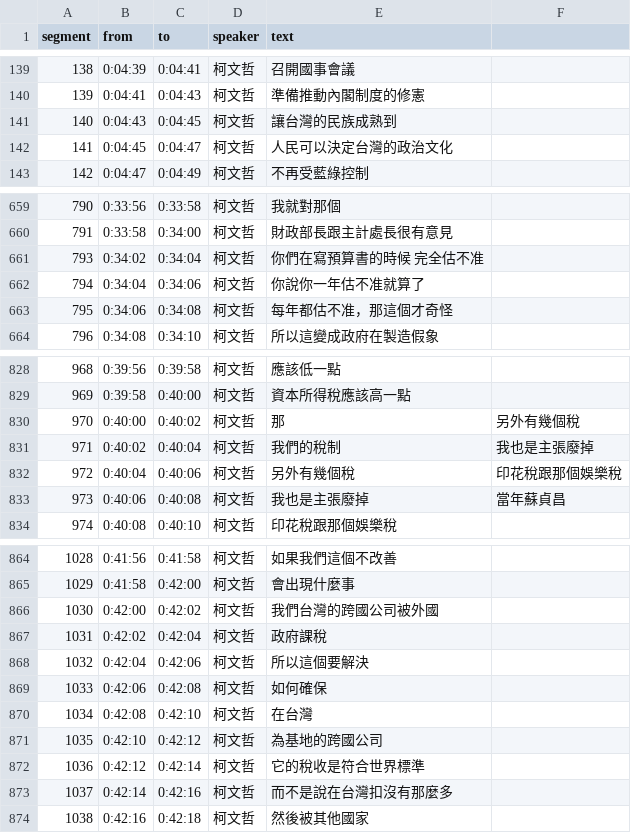
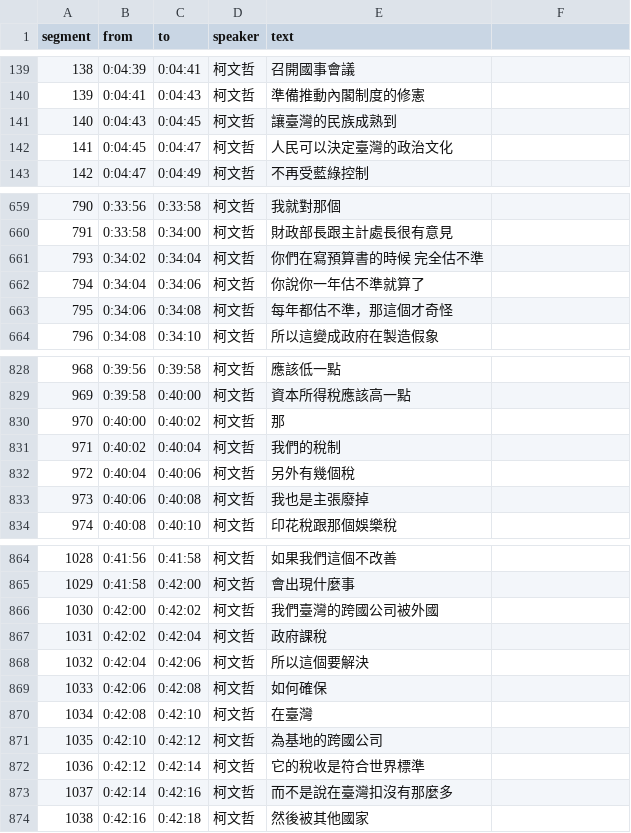
Before and after one commit to readr-data/2024_election_talks, a CSV file: kp17.csv, drawn as a sheet; only a part is shown, gaps mark what is left out; the diff covers the shown part only.

```diff
--- a/kp17.csv
+++ b/kp17.csv
@@ -141,2 +141,2 @@ segment,from,to,speaker,text,
-140,0:04:43,0:04:45,柯文哲,讓台灣的民族成熟到,
-141,0:04:45,0:04:47,柯文哲,人民可以決定台灣的政治文化,
+140,0:04:43,0:04:45,柯文哲,讓臺灣的民族成熟到
+141,0:04:45,0:04:47,柯文哲,人民可以決定臺灣的政治文化
@@ -661,3 +661,3 @@ segment,from,to,speaker,text,
-793,0:34:02,0:34:04,柯文哲,你們在寫預算書的時候 完全估不准,
-794,0:34:04,0:34:06,柯文哲,你說你一年估不准就算了,
-795,0:34:06,0:34:08,柯文哲,每年都估不准，那這個才奇怪,
+793,0:34:02,0:34:04,柯文哲,你們在寫預算書的時候 完全估不準
+794,0:34:04,0:34:06,柯文哲,你說你一年估不準就算了
+795,0:34:06,0:34:08,柯文哲,每年都估不準，那這個才奇怪
@@ -830,4 +830,4 @@ segment,from,to,speaker,text,
-970,0:40:00,0:40:02,柯文哲,那,另外有幾個稅
-971,0:40:02,0:40:04,柯文哲,我們的稅制,我也是主張廢掉
-972,0:40:04,0:40:06,柯文哲,另外有幾個稅,印花稅跟那個娛樂稅
-973,0:40:06,0:40:08,柯文哲,我也是主張廢掉,當年蘇貞昌
+970,0:40:00,0:40:02,柯文哲,那
+971,0:40:02,0:40:04,柯文哲,我們的稅制
+972,0:40:04,0:40:06,柯文哲,另外有幾個稅
+973,0:40:06,0:40:08,柯文哲,我也是主張廢掉
@@ -866 +866 @@ segment,from,to,speaker,text,
-1030,0:42:00,0:42:02,柯文哲,我們台灣的跨國公司被外國,
+1030,0:42:00,0:42:02,柯文哲,我們臺灣的跨國公司被外國
@@ -870 +870 @@ segment,from,to,speaker,text,
-1034,0:42:08,0:42:10,柯文哲,在台灣,
+1034,0:42:08,0:42:10,柯文哲,在臺灣
@@ -873 +873 @@ segment,from,to,speaker,text,
-1037,0:42:14,0:42:16,柯文哲,而不是說在台灣扣沒有那麼多,
+1037,0:42:14,0:42:16,柯文哲,而不是說在臺灣扣沒有那麼多
```
Also changed, not shown: 40 edited cells elsewhere in this file.
